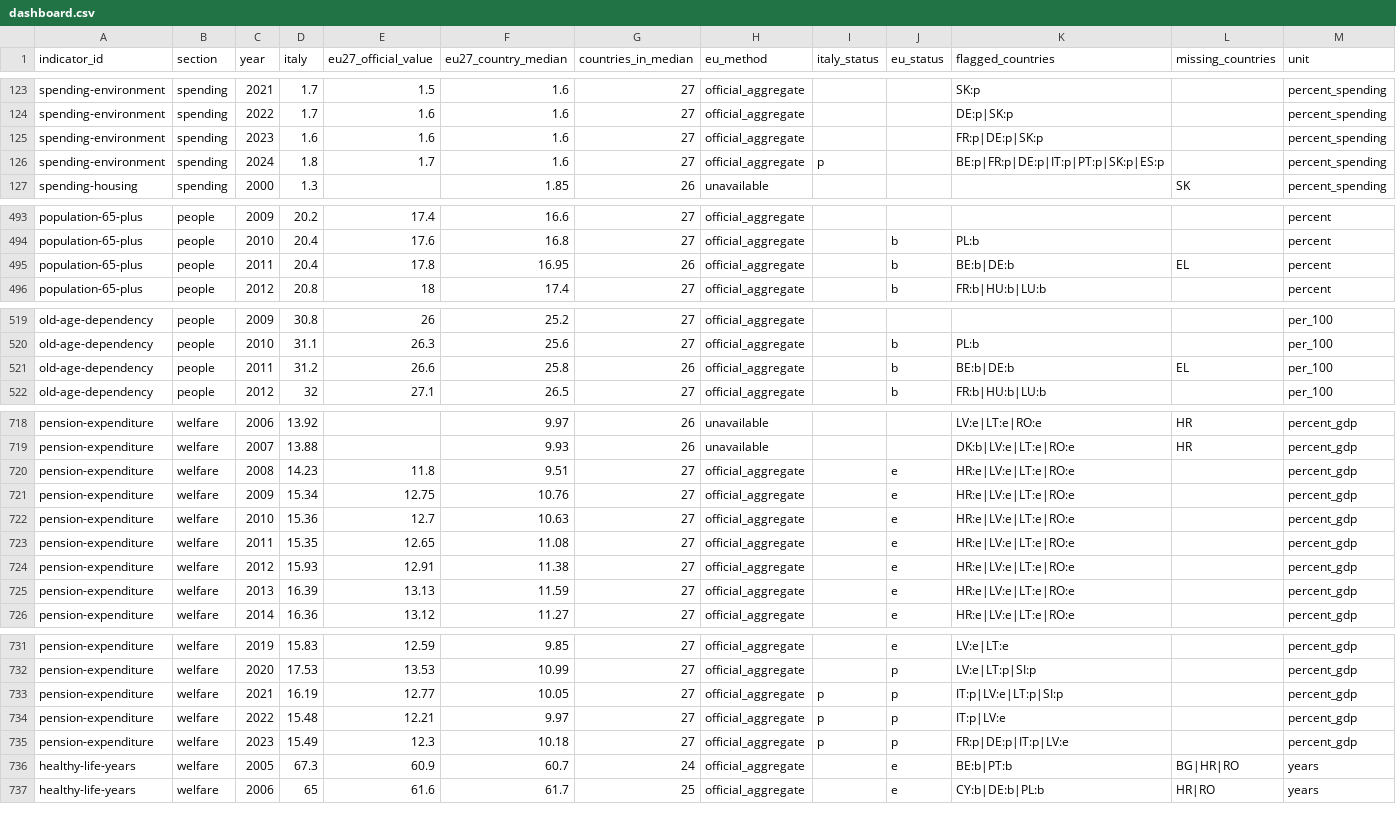
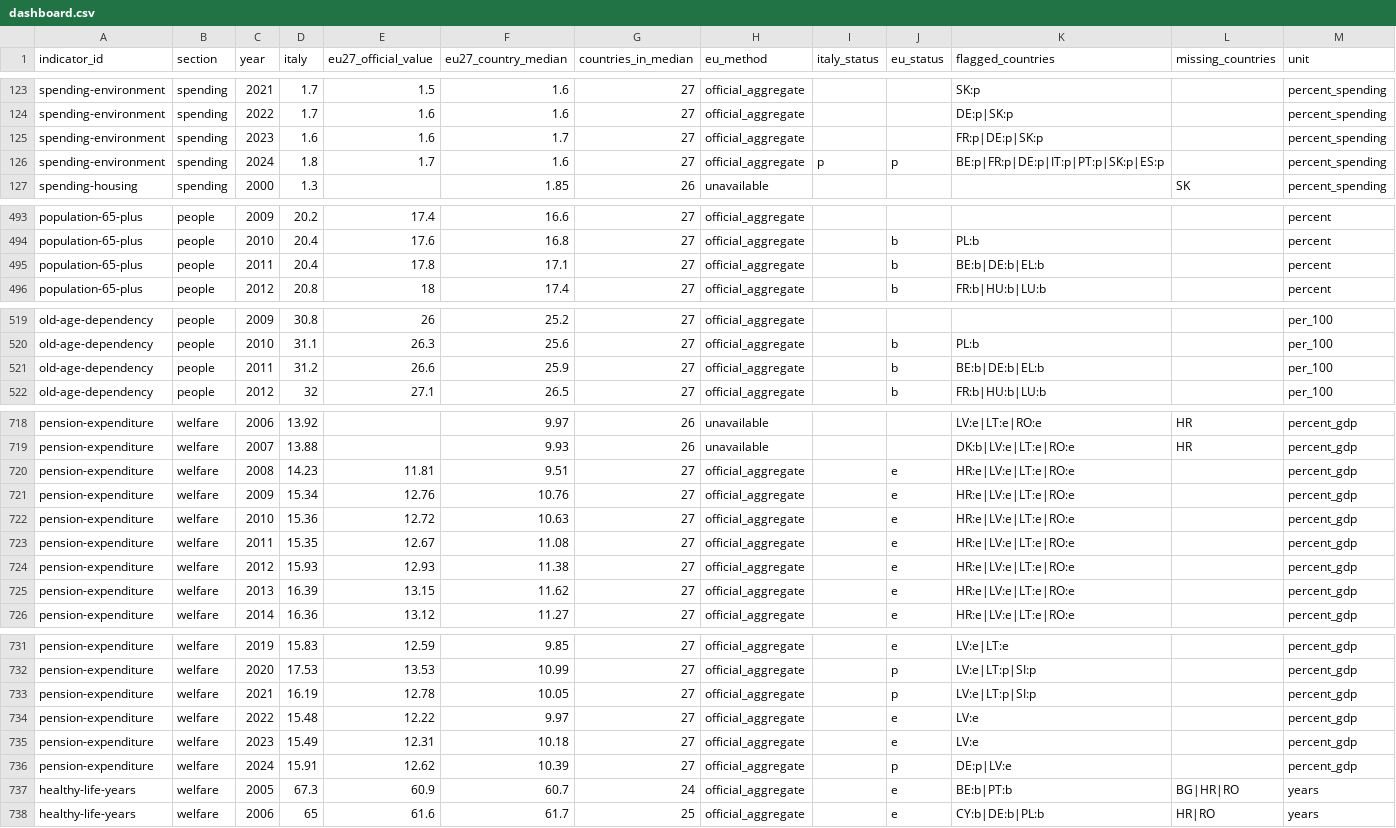
Before and after one commit to andrea-gentilini/explainable-italy, a CSV file: public/data/dashboard.csv, drawn as a sheet; only a part is shown, gaps mark what is left out; rows hold the shown columns only; the diff covers the shown part only; the diff names each change by its address in the sheet, - before the commit and + after, or states it on an @@ line.

Commit message:
Refresh official Eurostat snapshots and verify every published observation

```diff
--- a/public/data/dashboard.csv
+++ b/public/data/dashboard.csv
-F125 (eu27_country_median): 1.6
+F125 (eu27_country_median): 1.7
-J126 (eu_status): (empty)
+J126 (eu_status): p
-F495 (eu27_country_median): 16.95
+F495 (eu27_country_median): 17.1
-G495 (countries_in_median): 26
+G495 (countries_in_median): 27
-K495 (flagged_countries): BE:b|DE:b
+K495 (flagged_countries): BE:b|DE:b|EL:b
-L495 (missing_countries): EL
+L495 (missing_countries): (empty)
-F521 (eu27_country_median): 25.8
+F521 (eu27_country_median): 25.9
-G521 (countries_in_median): 26
+G521 (countries_in_median): 27
-K521 (flagged_countries): BE:b|DE:b
+K521 (flagged_countries): BE:b|DE:b|EL:b
-L521 (missing_countries): EL
+L521 (missing_countries): (empty)
-E720 (eu27_official_value): 11.8
+E720 (eu27_official_value): 11.81
-E721 (eu27_official_value): 12.75
+E721 (eu27_official_value): 12.76
-E722 (eu27_official_value): 12.7
+E722 (eu27_official_value): 12.72
-E723 (eu27_official_value): 12.65
+E723 (eu27_official_value): 12.67
-E724 (eu27_official_value): 12.91
+E724 (eu27_official_value): 12.93
-E725 (eu27_official_value): 13.13
+E725 (eu27_official_value): 13.15
-F725 (eu27_country_median): 11.59
+F725 (eu27_country_median): 11.62
-E733 (eu27_official_value): 12.77
+E733 (eu27_official_value): 12.78
-I733:I735 (italy_status): p
+I733:I735 (italy_status): (empty)
-K733 (flagged_countries): IT:p|LV:e|LT:p|SI:p
+K733 (flagged_countries): LV:e|LT:p|SI:p
-E734 (eu27_official_value): 12.21
+E734 (eu27_official_value): 12.22
-J734:J735 (eu_status): p
+J734:J735 (eu_status): e
-K734 (flagged_countries): IT:p|LV:e
+K734 (flagged_countries): LV:e
-E735 (eu27_official_value): 12.3
+E735 (eu27_official_value): 12.31
-K735 (flagged_countries): FR:p|DE:p|IT:p|LV:e
+K735 (flagged_countries): LV:e
+row 736: pension-expenditure | welfare | 2024 | 15.91 | 12.62 | 10.39 | 27 | official_aggregate |  | p | DE:p|LV:e |  | percent_gdp
```
Also changed, not shown: 95 edited cells elsewhere in this file, 21 other files.
